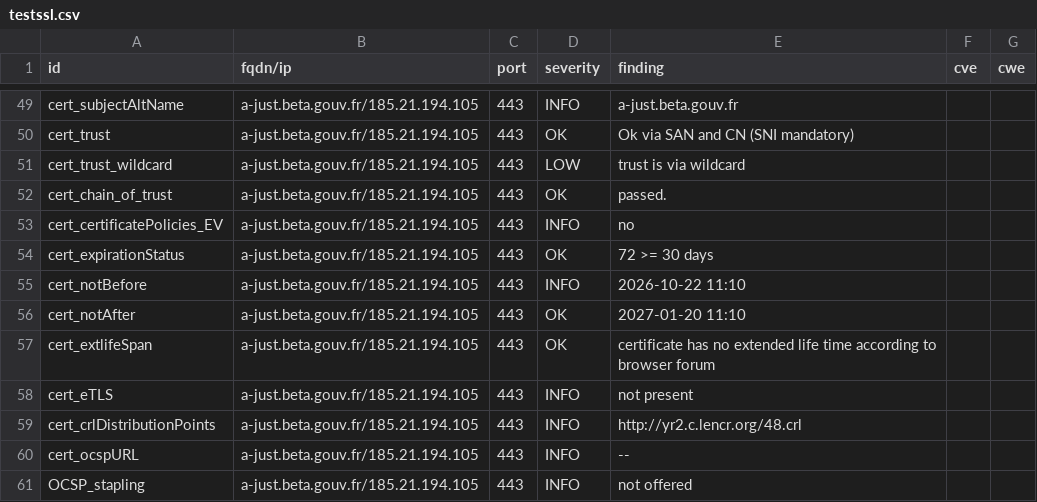
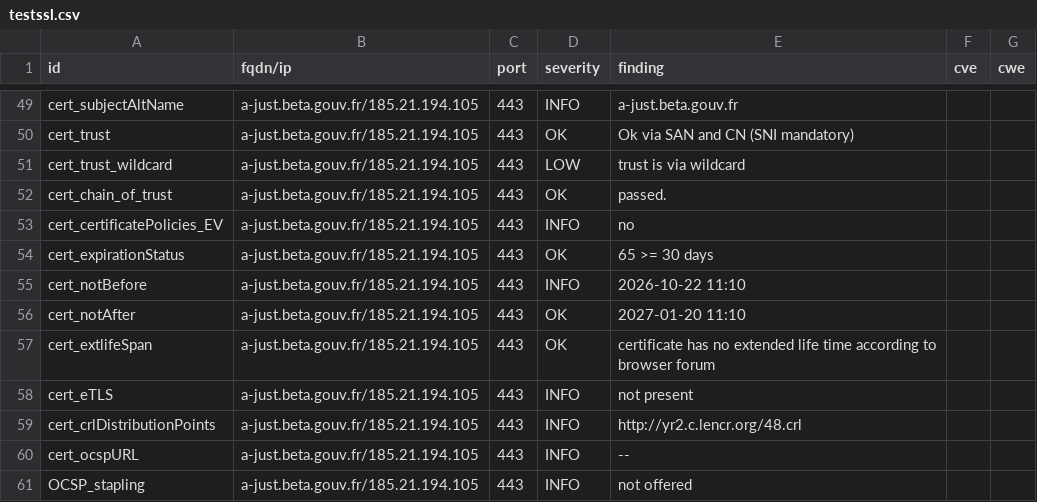
Before and after one commit to betagouv/dashlord, a CSV file: results/aHR0cHM6Ly9hLWp1c3QuYmV0YS5nb3V2LmZy/testssl.csv, drawn as a sheet; only a part is shown, gaps mark what is left out; the diff covers the shown part only.

```diff
--- a/results/aHR0cHM6Ly9hLWp1c3QuYmV0YS5nb3V2LmZy/testssl.csv
+++ b/results/aHR0cHM6Ly9hLWp1c3QuYmV0YS5nb3V2LmZy/testssl.csv
@@ -53,3 +53,3 @@
 "cert_certificatePolicies_EV","a-just.beta.gouv.fr/185.21.194.105","443","INFO","no","",""
-"cert_expirationStatus","a-just.beta.gouv.fr/185.21.194.105","443","OK","72 >= 30 days","",""
+"cert_expirationStatus","a-just.beta.gouv.fr/185.21.194.105","443","OK","65 >= 30 days","",""
 "cert_notBefore","a-just.beta.gouv.fr/185.21.194.105","443","INFO","2026-10-22 11:10","",""
```
Also changed, not shown: 2 edited cells elsewhere in this file, 8 other files.
